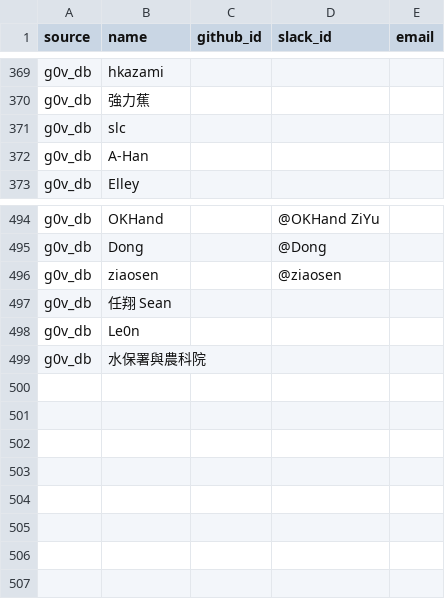
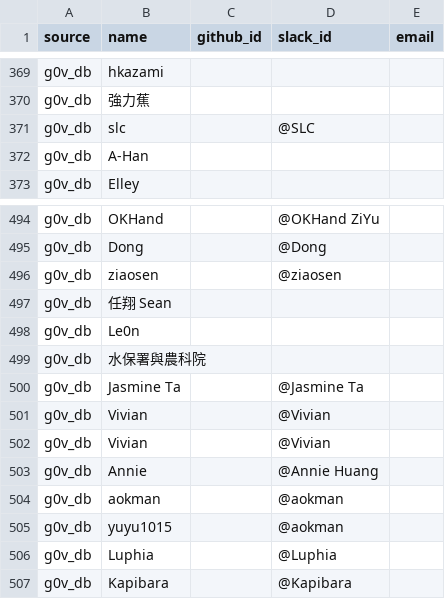
Before and after one commit to tinghuatseng/awesome-g0v-projects, a CSV file: data/owners.csv, drawn as a sheet; only a part is shown, gaps mark what is left out.

```diff
--- a/data/owners.csv
+++ b/data/owners.csv
@@ -370,3 +370,3 @@ source,name,github_id,slack_id,email
 "g0v_db","強力蕉",,,
-"g0v_db","slc",,,
+"g0v_db","slc",,@SLC,
 "g0v_db","A-Han",,,
@@ -499 +499,9 @@ source,name,github_id,slack_id,email
 "g0v_db","水保署與農科院",,,
+"g0v_db","Jasmine Ta",,@Jasmine Ta,
+"g0v_db","Vivian",,@Vivian,
+"g0v_db","Vivian",,@Vivian,
+"g0v_db","Annie",,@Annie Huang,
+"g0v_db","aokman",,@aokman,
+"g0v_db","yuyu1015",,@aokman,
+"g0v_db","Luphia",,@Luphia,
+"g0v_db","Kapibara",,@Kapibara,
```
Also changed, not shown: data/projects.csv.
